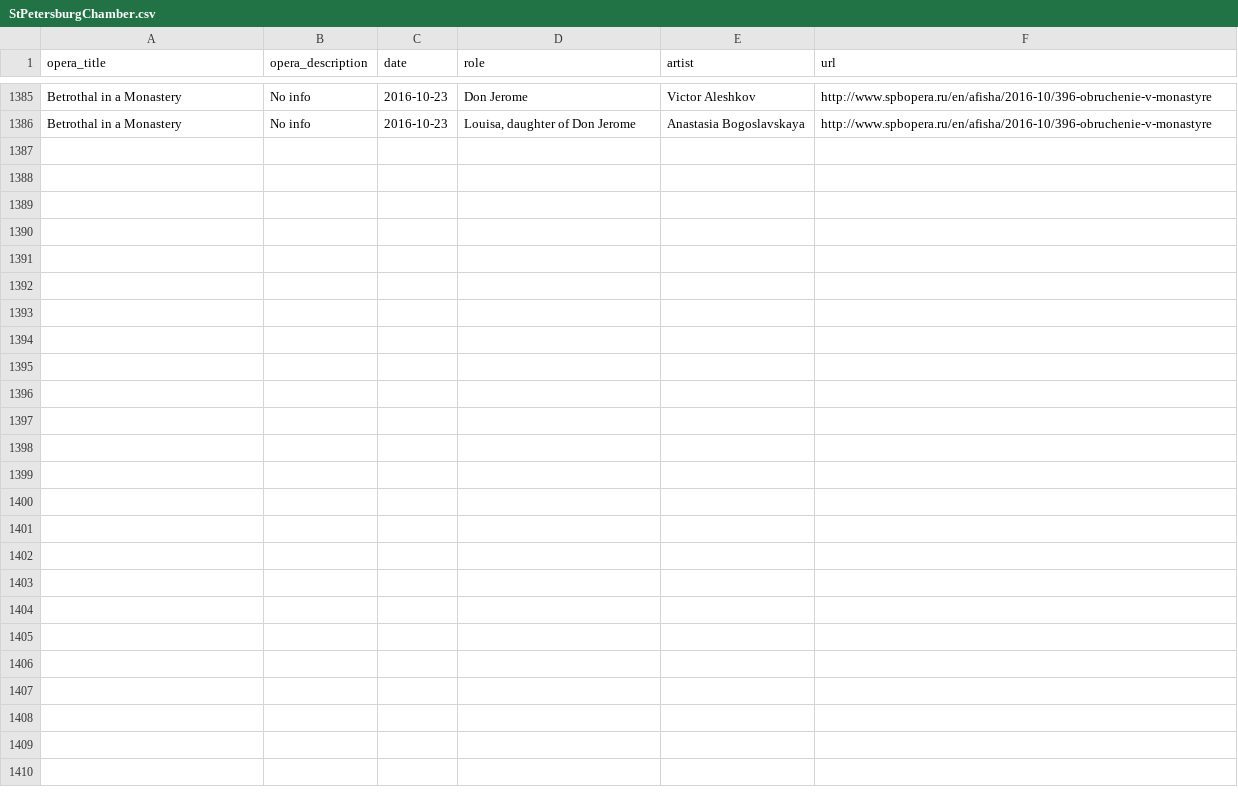
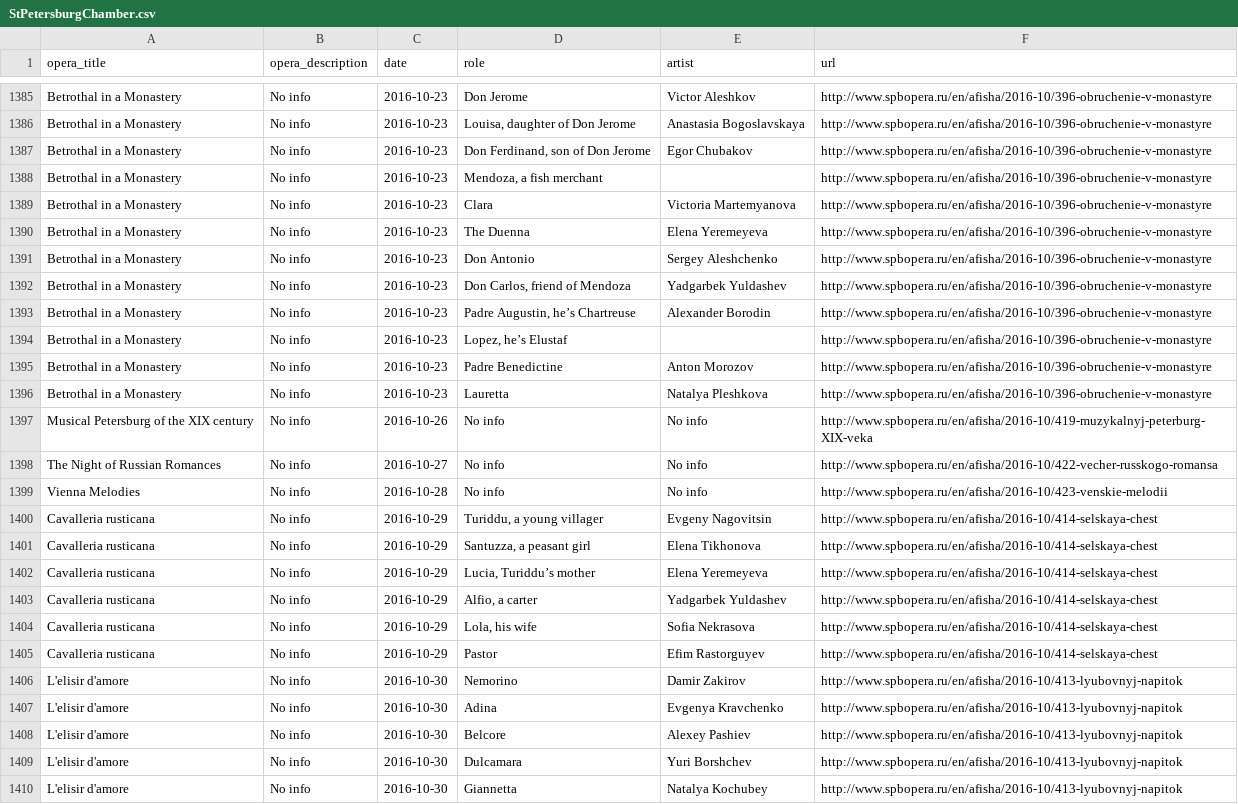
Before and after one commit to lievcin/opera_data_scrape, a CSV file: Russia/StPetersburgChamber.csv, drawn as a sheet; only a part is shown, gaps mark what is left out.

Commit message:
St Peter Chamber opera

```diff
--- a/Russia/StPetersburgChamber.csv
+++ b/Russia/StPetersburgChamber.csv
@@ -1386 +1386,25 @@ Betrothal in a Monastery	No info	2016-10-23	Don Jerome	Victor Aleshkov	http://ww
 Betrothal in a Monastery	No info	2016-10-23	Louisa, daughter of Don Jerome	Anastasia Bogoslavskaya	http://www.spbopera.ru/en/afisha/2016-10/396-obruchenie-v-monastyre
+Betrothal in a Monastery	No info	2016-10-23	Don Ferdinand, son of Don Jerome	Egor Chubakov	http://www.spbopera.ru/en/afisha/2016-10/396-obruchenie-v-monastyre
+Betrothal in a Monastery	No info	2016-10-23	Mendoza, a fish merchant		http://www.spbopera.ru/en/afisha/2016-10/396-obruchenie-v-monastyre
+Betrothal in a Monastery	No info	2016-10-23	Clara	Victoria Martemyanova	http://www.spbopera.ru/en/afisha/2016-10/396-obruchenie-v-monastyre
+Betrothal in a Monastery	No info	2016-10-23	The Duenna	Elena Yeremeyeva	http://www.spbopera.ru/en/afisha/2016-10/396-obruchenie-v-monastyre
+Betrothal in a Monastery	No info	2016-10-23	Don Antonio	Sergey Aleshchenko	http://www.spbopera.ru/en/afisha/2016-10/396-obruchenie-v-monastyre
+Betrothal in a Monastery	No info	2016-10-23	Don Carlos, friend of Mendoza	Yadgarbek Yuldashev	http://www.spbopera.ru/en/afisha/2016-10/396-obruchenie-v-monastyre
+Betrothal in a Monastery	No info	2016-10-23	Padre Augustin, he’s Chartreuse	Alexander Borodin	http://www.spbopera.ru/en/afisha/2016-10/396-obruchenie-v-monastyre
+Betrothal in a Monastery	No info	2016-10-23	Lopez, he’s Elustaf		http://www.spbopera.ru/en/afisha/2016-10/396-obruchenie-v-monastyre
+Betrothal in a Monastery	No info	2016-10-23	Padre Benedictine	Anton Morozov	http://www.spbopera.ru/en/afisha/2016-10/396-obruchenie-v-monastyre
+Betrothal in a Monastery	No info	2016-10-23	Lauretta	Natalya Pleshkova	http://www.spbopera.ru/en/afisha/2016-10/396-obruchenie-v-monastyre
+Musical Petersburg of the XIX century	No info	2016-10-26	No info	No info	http://www.spbopera.ru/en/afisha/2016-10/419-muzykalnyj-peterburg-XIX-veka
+The Night of Russian Romances	No info	2016-10-27	No info	No info	http://www.spbopera.ru/en/afisha/2016-10/422-vecher-russkogo-romansa
+Vienna Melodies	No info	2016-10-28	No info	No info	http://www.spbopera.ru/en/afisha/2016-10/423-venskie-melodii
+Cavalleria rusticana	No info	2016-10-29	Turiddu, a young villager	Evgeny Nagovitsin	http://www.spbopera.ru/en/afisha/2016-10/414-selskaya-chest
+Cavalleria rusticana	No info	2016-10-29	Santuzza, a peasant girl	Elena Tikhonova	http://www.spbopera.ru/en/afisha/2016-10/414-selskaya-chest
+Cavalleria rusticana	No info	2016-10-29	Lucia, Turiddu’s mother	Elena Yeremeyeva	http://www.spbopera.ru/en/afisha/2016-10/414-selskaya-chest
+Cavalleria rusticana	No info	2016-10-29	Alfio, a carter	Yadgarbek Yuldashev	http://www.spbopera.ru/en/afisha/2016-10/414-selskaya-chest
+Cavalleria rusticana	No info	2016-10-29	Lola, his wife	Sofia Nekrasova	http://www.spbopera.ru/en/afisha/2016-10/414-selskaya-chest
+Cavalleria rusticana	No info	2016-10-29	Pastor	Efim Rastorguyev	http://www.spbopera.ru/en/afisha/2016-10/414-selskaya-chest
+L'elisir d'amore	No info	2016-10-30	Nemorino	Damir Zаkirov	http://www.spbopera.ru/en/afisha/2016-10/413-lyubovnyj-napitok
+L'elisir d'amore	No info	2016-10-30	Adina	Evgenya Kravchenko	http://www.spbopera.ru/en/afisha/2016-10/413-lyubovnyj-napitok
+L'elisir d'amore	No info	2016-10-30	Belcore	Alexey Pashiev	http://www.spbopera.ru/en/afisha/2016-10/413-lyubovnyj-napitok
+L'elisir d'amore	No info	2016-10-30	Dulcamara	Yuri Borshchev	http://www.spbopera.ru/en/afisha/2016-10/413-lyubovnyj-napitok
+L'elisir d'amore	No info	2016-10-30	Giannetta	Natalya Kochubey	http://www.spbopera.ru/en/afisha/2016-10/413-lyubovnyj-napitok
```
